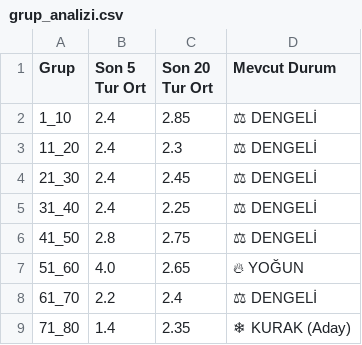
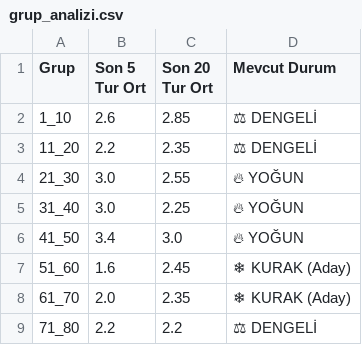
Before and after one commit to egemenulucay-52/hizli-on-numara, a CSV file: grup_analizi.csv, drawn as a sheet; the diff names each change by its address in the sheet, - before the commit and + after, or states it on an @@ line.

```diff
--- a/grup_analizi.csv
+++ b/grup_analizi.csv
-B2 (Son 5 Tur Ort): 2.4
+B2 (Son 5 Tur Ort): 2.6
-B3 (Son 5 Tur Ort): 2.4
+B3 (Son 5 Tur Ort): 2.2
-C3 (Son 20 Tur Ort): 2.3
+C3 (Son 20 Tur Ort): 2.35
-B4:B5 (Son 5 Tur Ort): 2.4
+B4:B5 (Son 5 Tur Ort): 3.0
-C4 (Son 20 Tur Ort): 2.45
+C4 (Son 20 Tur Ort): 2.55
-D4:D6 (Mevcut Durum): ⚖ DENGELİ
+D4:D6 (Mevcut Durum): 🔥 YOĞUN
-B6 (Son 5 Tur Ort): 2.8
+B6 (Son 5 Tur Ort): 3.4
-C6 (Son 20 Tur Ort): 2.75
+C6 (Son 20 Tur Ort): 3.0
-B7 (Son 5 Tur Ort): 4.0
+B7 (Son 5 Tur Ort): 1.6
-C7 (Son 20 Tur Ort): 2.65
+C7 (Son 20 Tur Ort): 2.45
-D7 (Mevcut Durum): 🔥 YOĞUN
+D7 (Mevcut Durum): ❄ KURAK (Aday)
-B8 (Son 5 Tur Ort): 2.2
+B8 (Son 5 Tur Ort): 2.0
-C8 (Son 20 Tur Ort): 2.4
+C8 (Son 20 Tur Ort): 2.35
-D8 (Mevcut Durum): ⚖ DENGELİ
+D8 (Mevcut Durum): ❄ KURAK (Aday)
-B9 (Son 5 Tur Ort): 1.4
+B9 (Son 5 Tur Ort): 2.2
-C9 (Son 20 Tur Ort): 2.35
+C9 (Son 20 Tur Ort): 2.2
-D9 (Mevcut Durum): ❄ KURAK (Aday)
+D9 (Mevcut Durum): ⚖ DENGELİ
```
Also changed, not shown: hizli_on_numara.csv, 1 other file.
